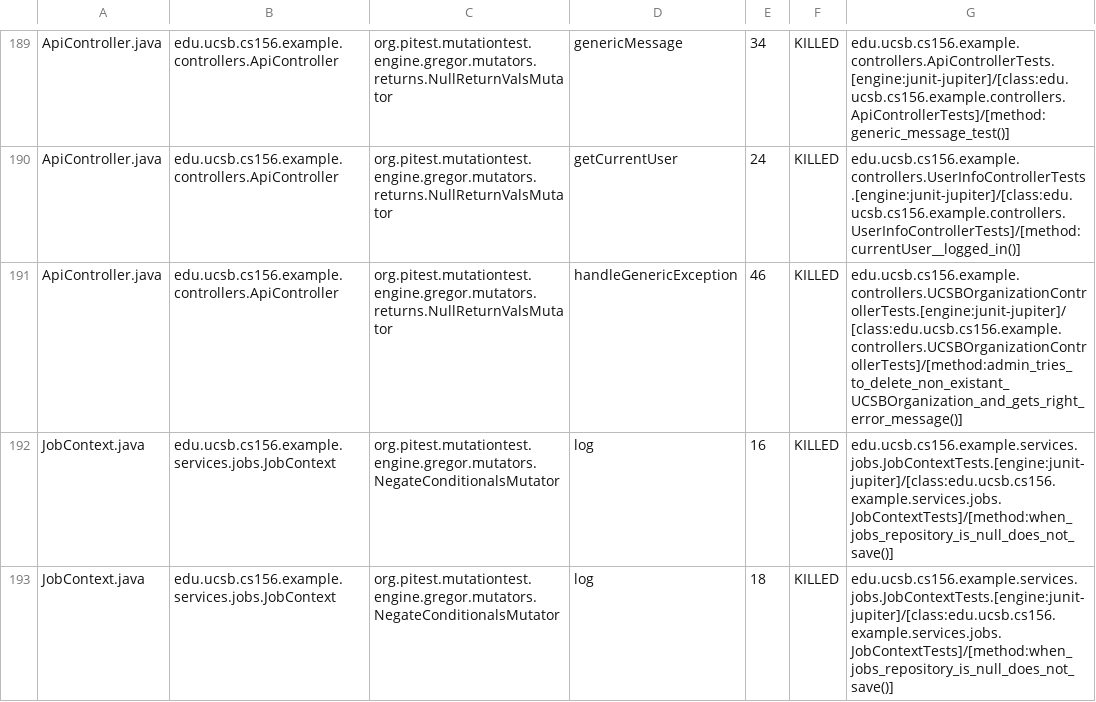
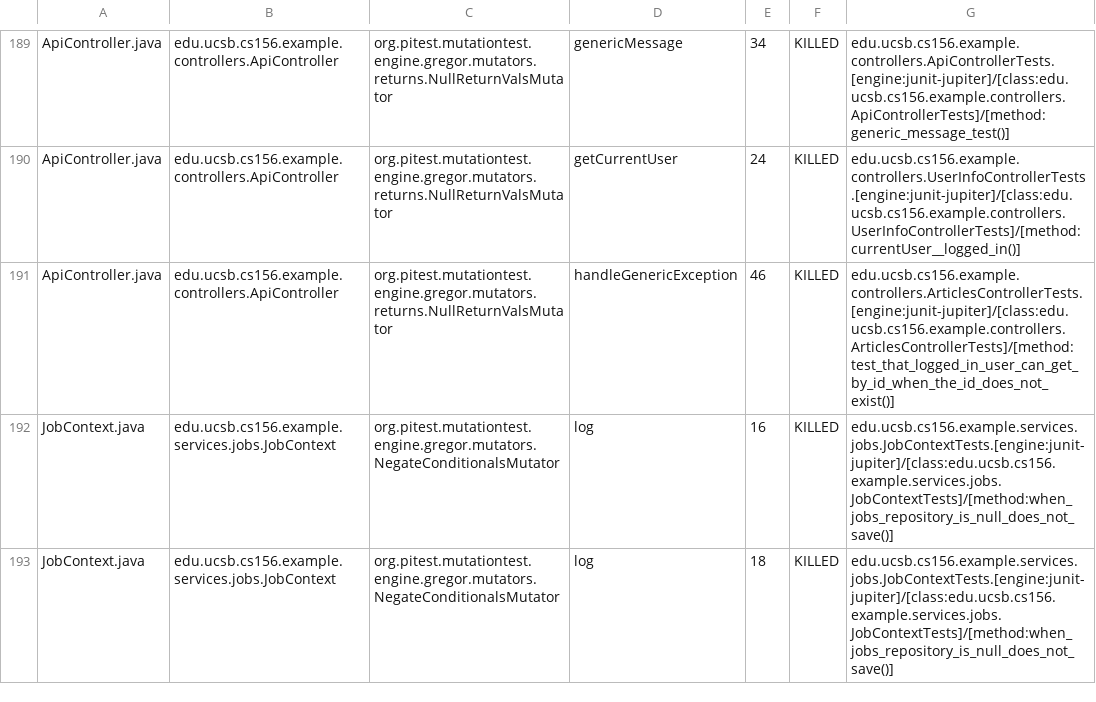
Before and after one commit to ucsb-cs156-f25/team02-f25-08, a CSV file: prs/129/pitest/mutations.csv, drawn as a sheet; only a part is shown, gaps mark what is left out.

Commit message:
Deploying to gh-pages from @ ucsb-cs156-f25/team02-f25-08@23bdd2ec4ae6d79ac8cfc4f9fd6ab604dffed8f6 🚀

```diff
--- a/prs/129/pitest/mutations.csv
+++ b/prs/129/pitest/mutations.csv
@@ -190,3 +190,3 @@ ApiController.java,edu.ucsb.cs156.example.controllers.ApiController,org.pitest.m
 ApiController.java,edu.ucsb.cs156.example.controllers.ApiController,org.pitest.mutationtest.engine.gregor.mutators.returns.NullReturnValsMutator,getCurrentUser,24,KILLED,edu.ucsb.cs156.example.controllers.UserInfoControllerTests.[engine:junit-jupiter]/[class:edu.ucsb.cs156.example.controllers.UserInfoControllerTests]/[method:currentUser__logged_in()]
-ApiController.java,edu.ucsb.cs156.example.controllers.ApiController,org.pitest.mutationtest.engine.gregor.mutators.returns.NullReturnValsMutator,handleGenericException,46,KILLED,edu.ucsb.cs156.example.controllers.UCSBOrganizationControllerTests.[engine:junit-jupiter]/[class:edu.ucsb.cs156.example.controllers.UCSBOrganizationControllerTests]/[method:admin_tries_to_delete_non_existant_UCSBOrganization_and_gets_right_error_message()]
+ApiController.java,edu.ucsb.cs156.example.controllers.ApiController,org.pitest.mutationtest.engine.gregor.mutators.returns.NullReturnValsMutator,handleGenericException,46,KILLED,edu.ucsb.cs156.example.controllers.ArticlesControllerTests.[engine:junit-jupiter]/[class:edu.ucsb.cs156.example.controllers.ArticlesControllerTests]/[method:test_that_logged_in_user_can_get_by_id_when_the_id_does_not_exist()]
 JobContext.java,edu.ucsb.cs156.example.services.jobs.JobContext,org.pitest.mutationtest.engine.gregor.mutators.NegateConditionalsMutator,log,16,KILLED,edu.ucsb.cs156.example.services.jobs.JobContextTests.[engine:junit-jupiter]/[class:edu.ucsb.cs156.example.services.jobs.JobContextTests]/[method:when_jobs_repository_is_null_does_not_save()]
```
Also changed, not shown: 21 other files.
